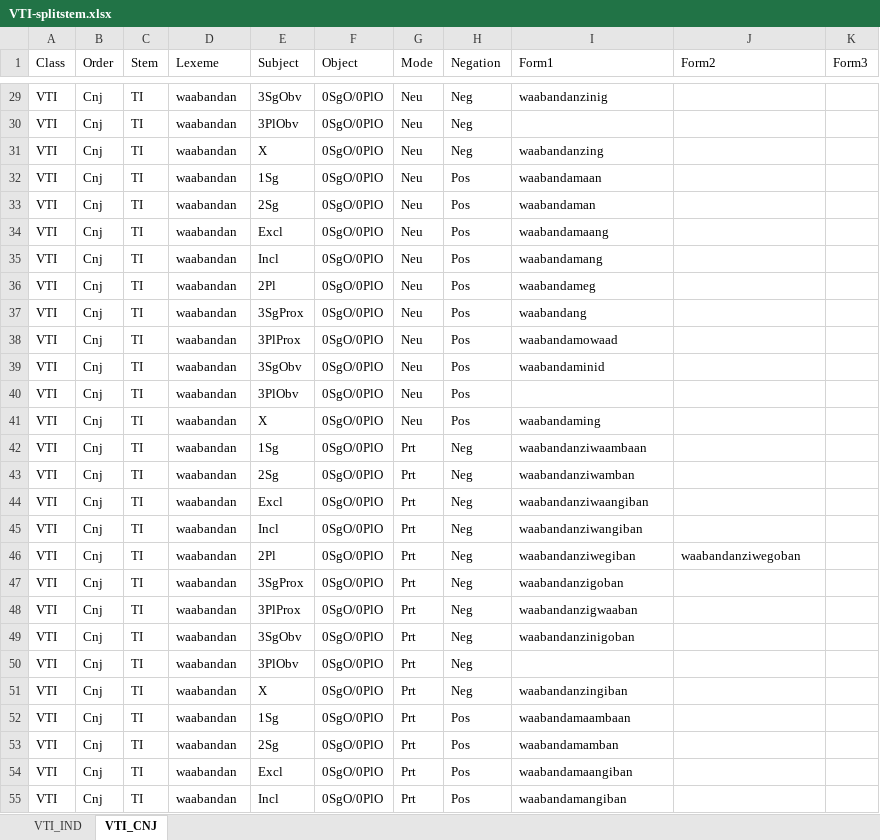
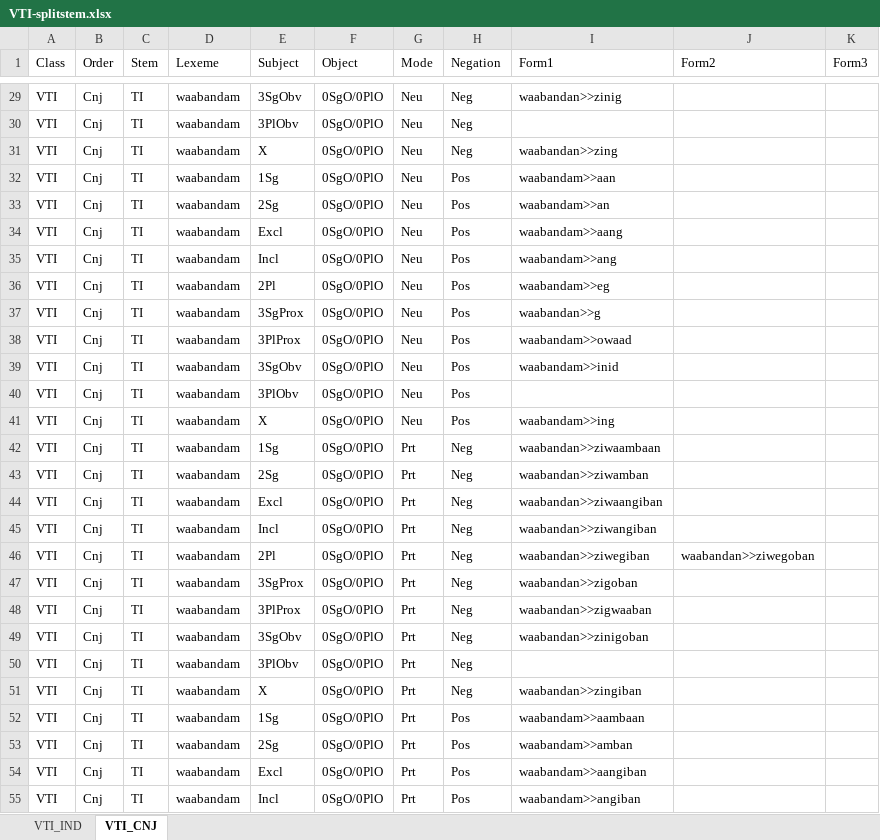
Before and after one commit to giellalt/lang-ciw, an Excel workbook: inc/flattened/createYaml/VTI-splitstem.xlsx, sheet VTI_CNJ, drawn as a sheet; only a part is shown, gaps mark what is left out; values as stored, in another font and other column widths than the file's, no borders; the diff covers the shown part only; the diff names each change by its address in the sheet, - before the commit and + after, or states it on an @@ line.

```diff
--- a/inc/flattened/createYaml/VTI-splitstem.xlsx (sheet VTI_CNJ)
+++ b/inc/flattened/createYaml/VTI-splitstem.xlsx (sheet VTI_CNJ)
-D29:D55 (Lexeme): waabandan
+D29:D55 (Lexeme): waabandam
-I29 (Form1): waabandanzinig
+I29 (Form1): waabandan>>zinig
-I31 (Form1): waabandanzing
+I31 (Form1): waabandan>>zing
-I32 (Form1): waabandamaan
+I32 (Form1): waabandam>>aan
-I33 (Form1): waabandaman
+I33 (Form1): waabandam>>an
-I34 (Form1): waabandamaang
+I34 (Form1): waabandam>>aang
-I35 (Form1): waabandamang
+I35 (Form1): waabandam>>ang
-I36 (Form1): waabandameg
+I36 (Form1): waabandam>>eg
-I37 (Form1): waabandang
+I37 (Form1): waabandan>>g
-I38 (Form1): waabandamowaad
+I38 (Form1): waabandam>>owaad
-I39 (Form1): waabandaminid
+I39 (Form1): waabandam>>inid
-I41 (Form1): waabandaming
+I41 (Form1): waabandam>>ing
-I42 (Form1): waabandanziwaambaan
+I42 (Form1): waabandan>>ziwaambaan
-I43 (Form1): waabandanziwamban
+I43 (Form1): waabandan>>ziwamban
-I44 (Form1): waabandanziwaangiban
+I44 (Form1): waabandan>>ziwaangiban
-I45 (Form1): waabandanziwangiban
+I45 (Form1): waabandan>>ziwangiban
-I46 (Form1): waabandanziwegiban
+I46 (Form1): waabandan>>ziwegiban
-J46 (Form2): waabandanziwegoban
+J46 (Form2): waabandan>>ziwegoban
-I47 (Form1): waabandanzigoban
+I47 (Form1): waabandan>>zigoban
-I48 (Form1): waabandanzigwaaban
+I48 (Form1): waabandan>>zigwaaban
-I49 (Form1): waabandanzinigoban
+I49 (Form1): waabandan>>zinigoban
-I51 (Form1): waabandanzingiban
+I51 (Form1): waabandan>>zingiban
-I52 (Form1): waabandamaambaan
+I52 (Form1): waabandam>>aambaan
-I53 (Form1): waabandamamban
+I53 (Form1): waabandam>>amban
-I54 (Form1): waabandamaangiban
+I54 (Form1): waabandam>>aangiban
-I55 (Form1): waabandamangiban
+I55 (Form1): waabandam>>angiban
```
Also changed, not shown: 271 edited cells elsewhere in this sheet, sheet VTI_IND, inc/flattened/createYaml/VII.xlsx, 5 other files.
